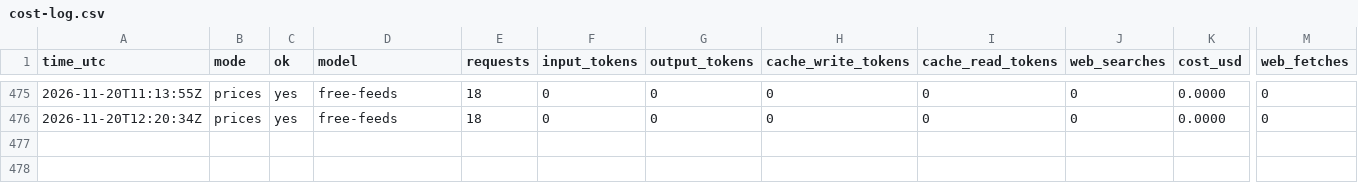
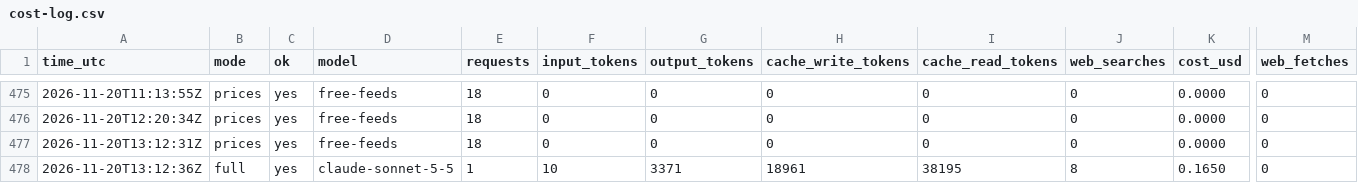
Before and after one commit to zyser007/global-analysis, a CSV file: updater/cost-log.csv, drawn as a sheet; only a part is shown, gaps mark what is left out; rows hold the shown columns only; the diff names each change by its address in the sheet, - before the commit and + after, or states it on an @@ line.

```diff
--- a/updater/cost-log.csv
+++ b/updater/cost-log.csv
+row 477: 2026-11-20T13:12:31Z | prices | yes | free-feeds | 18 | 0 | 0 | 0 | 0 | 0 | 0.0000 | 0
+row 478: 2026-11-20T13:12:36Z | full | yes | claude-sonnet-5-5 | 1 | 10 | 3371 | 18961 | 38195 | 8 | 0.1650 | 0
```
Also changed, not shown: 6 other files.
